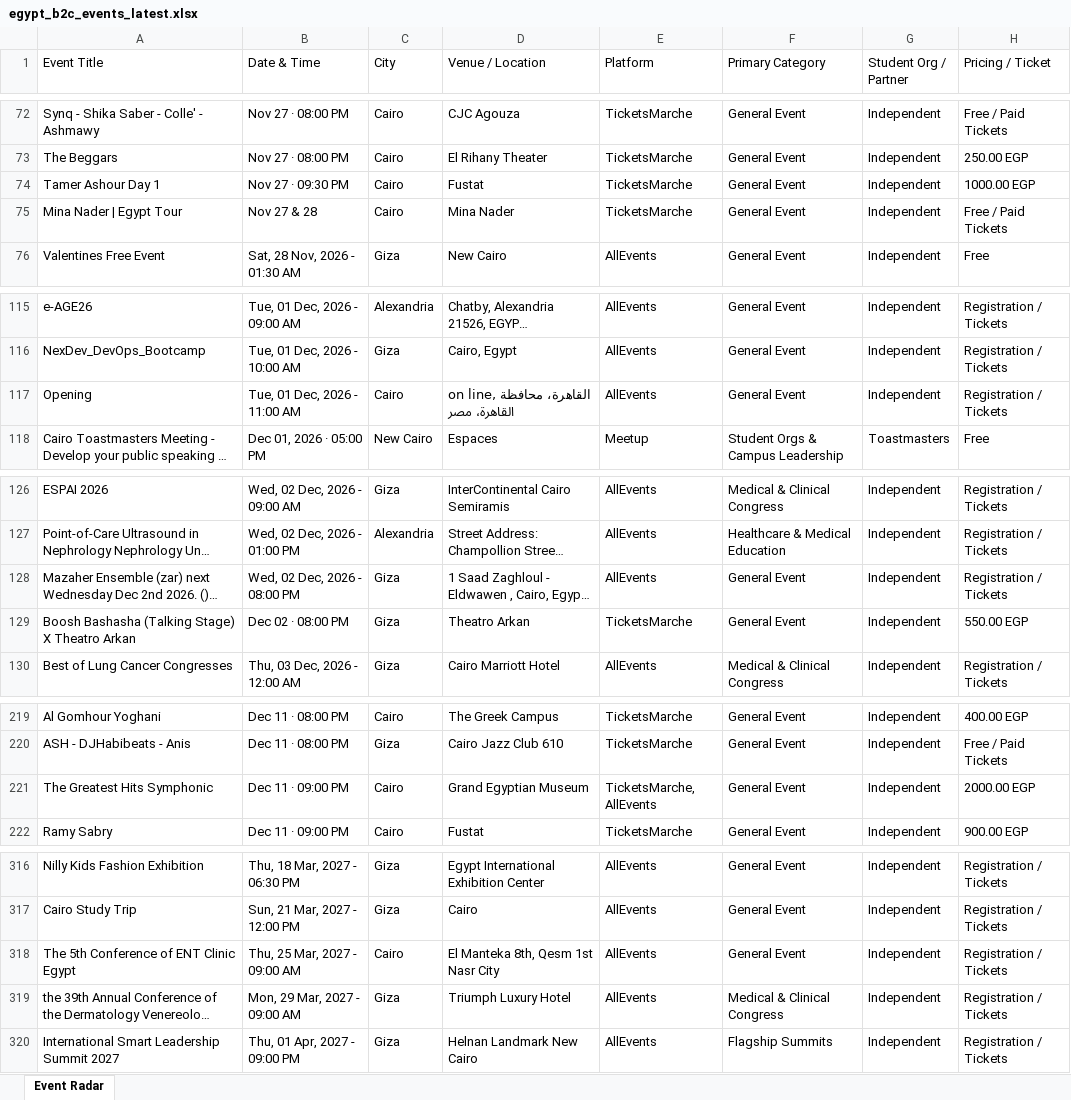
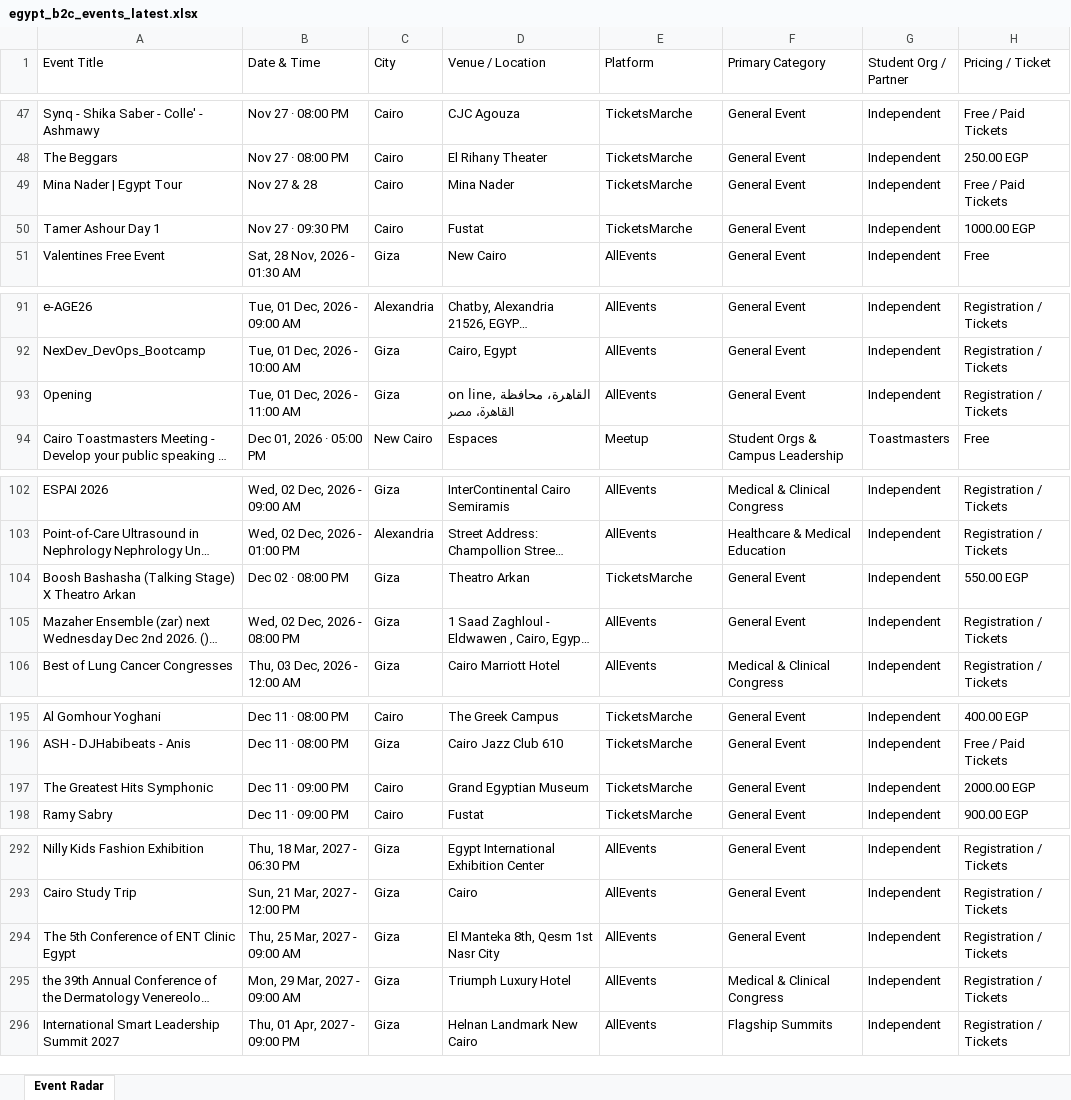
Before and after one commit to abdelrahmanmotazz/aiesec-event-radar, an Excel workbook: data/egypt_b2c_events_latest.xlsx, sheet Event Radar, drawn as a sheet; only a part is shown, gaps mark what is left out; long unchanged cells end in …; values as stored, in another font and other column widths than the file's, no borders; addresses are those after the commit; the diff covers the shown part only; the diff names each change by its address in the sheet, - before the commit and + after, or states it on an @@ line.

```diff
--- a/data/egypt_b2c_events_latest.xlsx (sheet Event Radar)
+++ b/data/egypt_b2c_events_latest.xlsx (sheet Event Radar)
@@ row 75 moved to row 49: Mina Nader | Egypt Tour @@
-C93 (City): Cairo
+C93 (City): Giza
@@ row 129 moved to row 104: Boosh Bashasha (Talking Stage) X Theatro… @@
-E197 (Platform): TicketsMarche, AllEvents
+E197 (Platform): TicketsMarche
-C294 (City): Cairo
+C294 (City): Giza
```
Also changed, not shown: 13 added rows, 35 removed rows and 23 edited cells elsewhere in this sheet, data/aiesec_egypt_events_latest.xlsx, docs/data/aiesec_egypt_events_latest.xlsx, 10 other files.
